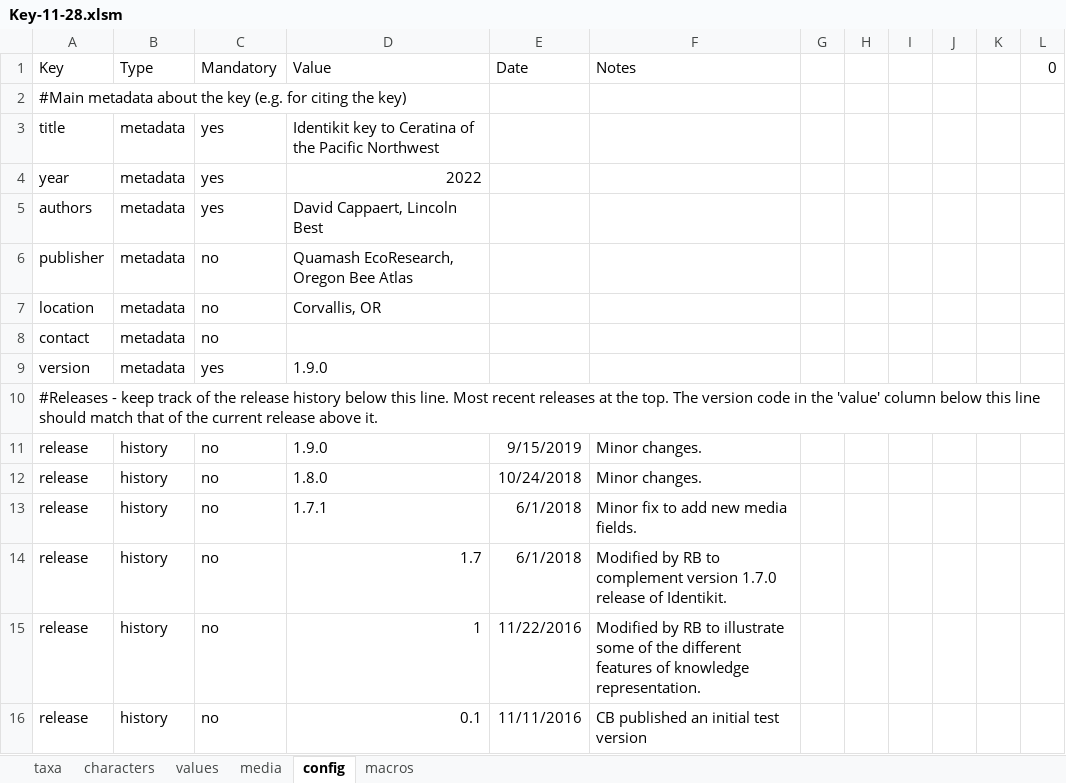
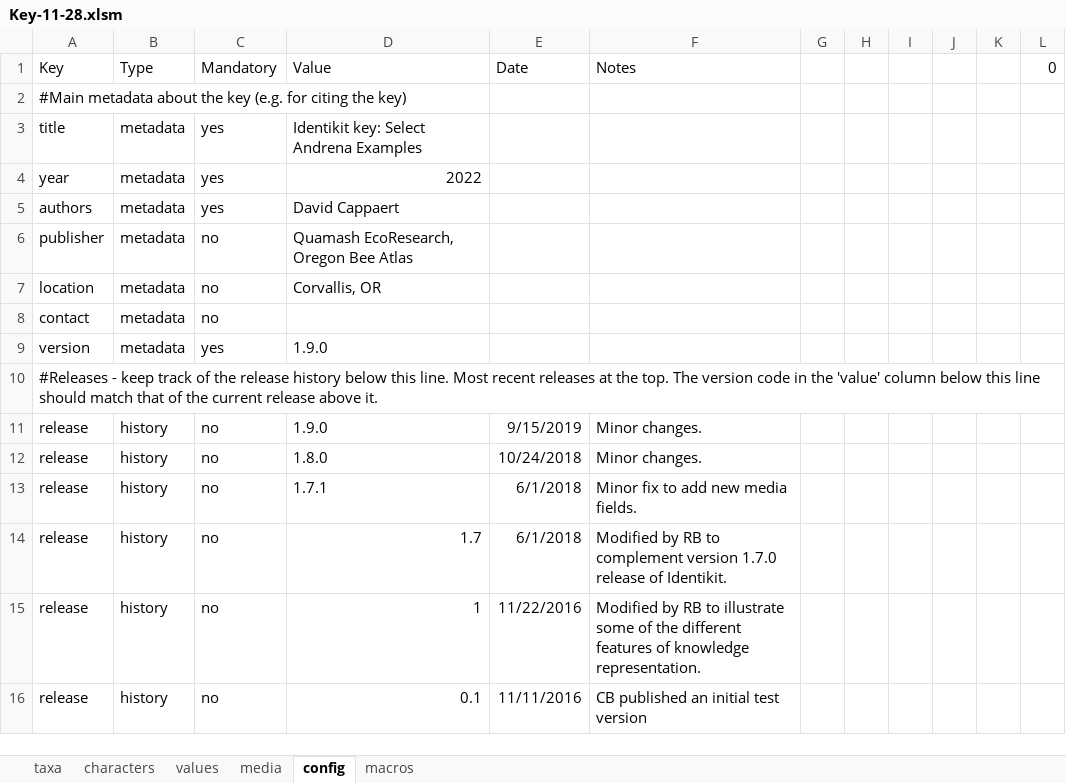
Before and after one commit to Leptinotarsa/Tomboy-Key-11-28, an Excel workbook: identikit/kb/Key-11-28/Key-11-28.xlsm, sheet config, drawn as a sheet; values as stored, in another font and other column widths than the file's, no borders; the diff names each change by its address in the sheet, - before the commit and + after, or states it on an @@ line.

Commit message:
Updates to Andrena Expt
First posting, no node modules

```diff
--- a/identikit/kb/Key-11-28/Key-11-28.xlsm (sheet config)
+++ b/identikit/kb/Key-11-28/Key-11-28.xlsm (sheet config)
-D3 (Value): Identikit key to Ceratina of the Pacific Northwest
+D3 (Value): Identikit key: Select Andrena Examples
-D5 (Value): David Cappaert, Lincoln Best
+D5 (Value): David Cappaert
```
Also changed, not shown: sheet media, sheet values, sheet taxa, sheet characters, charts or pictures, 45 other files.
